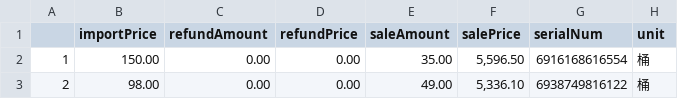
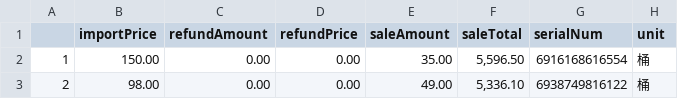
Before and after one commit to yancy-zh/supermarketReportValidation, a CSV file: 比对销售表old_report_cleaned.csv, drawn as a sheet; only a part is shown.

```diff
--- a/比对销售表old_report_cleaned.csv
+++ b/比对销售表old_report_cleaned.csv
@@ -1,2 +1,2 @@
-,importPrice,refundAmount,refundPrice,saleAmount,salePrice,serialNum,unit
+,importPrice,refundAmount,refundPrice,saleAmount,saleTotal,serialNum,unit
 1,150.00,0.00,0.00,35.00,"5,596.50",6916168616554,桶
```
Also changed, not shown: 39 other files.
